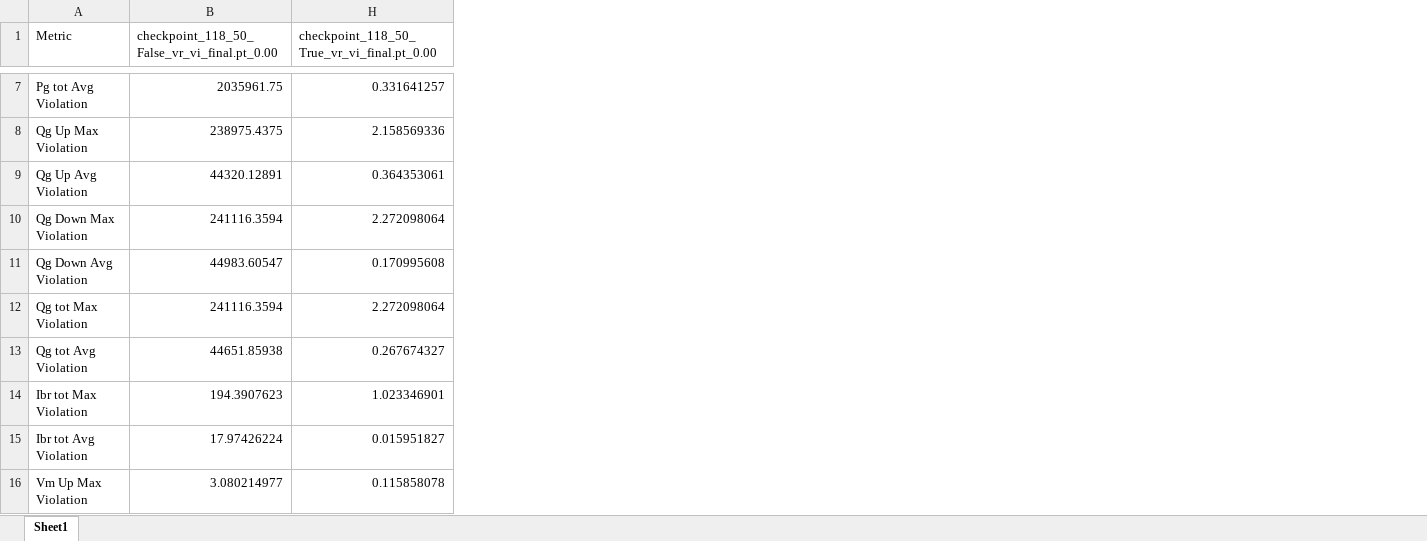
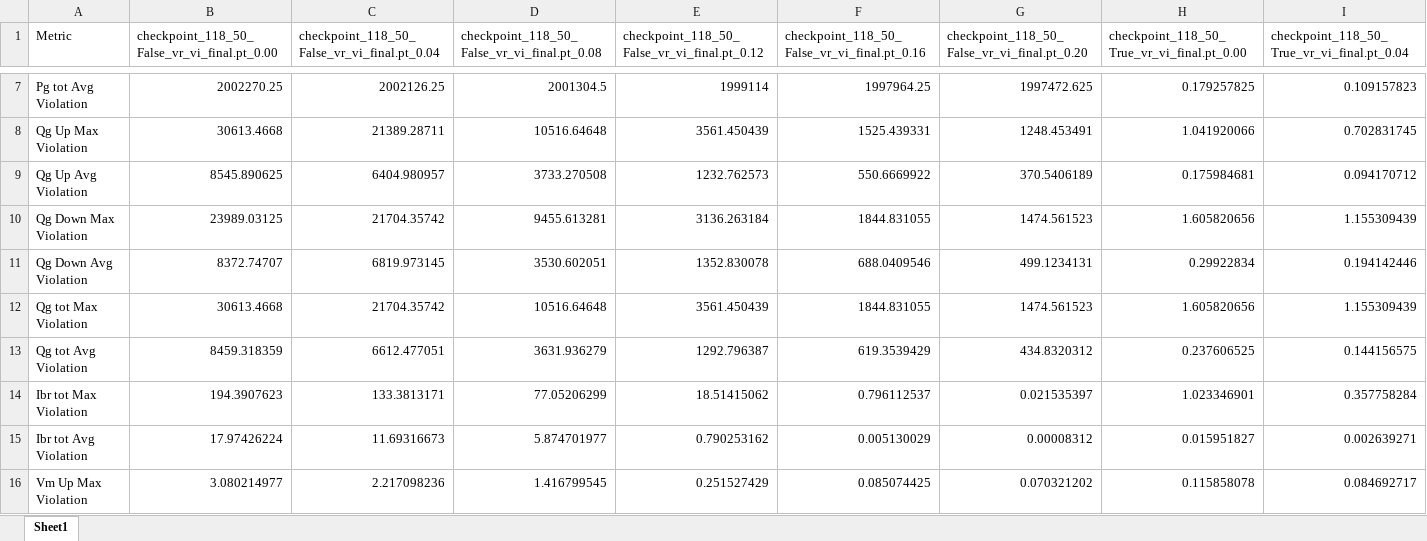
Before and after one commit to bastiengiraud/AC-OPF-verification, an Excel workbook: verification/model_verification_results_118_buses_raw.xlsx, sheet Sheet1, drawn as a sheet; only a part is shown, gaps mark what is left out; values as stored, in another font and other column widths than the file's, no cell formats; the diff covers the shown part only; the diff names each change by its address in the sheet, - before the commit and + after, or states it on an @@ line.

```diff
--- a/verification/model_verification_results_118_buses_raw.xlsx (sheet Sheet1)
+++ b/verification/model_verification_results_118_buses_raw.xlsx (sheet Sheet1)
@@ column C unhidden, row 1: checkpoint_118_50_False_vr_vi_final.pt_0.04; rows 7-16: 2002126.25 | 21389.28711 | 6404.980957 | 21704.35742 | 6819.973145 | 21704.35742 | 6612.477051 | 133.3813171 | 11.69316673 | 2.217098236 @@
@@ column D unhidden, row 1: checkpoint_118_50_False_vr_vi_final.pt_0.08; rows 7-16: 2001304.5 | 10516.64648 | 3733.270508 | 9455.613281 | 3530.602051 | 10516.64648 | 3631.936279 | 77.05206299 | 5.874701977 | 1.416799545 @@
@@ column E unhidden, row 1: checkpoint_118_50_False_vr_vi_final.pt_0.12; rows 7-16: 1999114 | 3561.450439 | 1232.762573 | 3136.263184 | 1352.830078 | 3561.450439 | 1292.796387 | 18.51415062 | 0.790253162 | 0.251527429 @@
@@ column F unhidden, row 1: checkpoint_118_50_False_vr_vi_final.pt_0.16; rows 7-16: 1997964.25 | 1525.439331 | 550.6669922 | 1844.831055 | 688.0409546 | 1844.831055 | 619.3539429 | 0.796112537 | 0.005130029 | 0.085074425 @@
@@ column G unhidden, row 1: checkpoint_118_50_False_vr_vi_final.pt_0.20; rows 7-16: 1997472.625 | 1248.453491 | 370.5406189 | 1474.561523 | 499.1234131 | 1474.561523 | 434.8320312 | 0.021535397 | 0.00008312 | 0.070321202 @@
@@ column I unhidden, row 1: checkpoint_118_50_True_vr_vi_final.pt_0.04; rows 7-16: 0.109157823 | 0.702831745 | 0.094170712 | 1.155309439 | 0.194142446 | 1.155309439 | 0.144156575 | 0.357758284 | 0.002639271 | 0.084692717 @@
-B7: 2035961.75
+B7: 2002270.25
-H7: 0.331641257
+H7: 0.179257825
-B8: 238975.4375
+B8: 30613.4668
-H8: 2.158569336
+H8: 1.041920066
-B9: 44320.12891
+B9: 8545.890625
-H9: 0.364353061
+H9: 0.175984681
-B10: 241116.3594
+B10: 23989.03125
-H10: 2.272098064
+H10: 1.605820656
-B11: 44983.60547
+B11: 8372.74707
-H11: 0.170995608
+H11: 0.29922834
-B12: 241116.3594
+B12: 30613.4668
-H12: 2.272098064
+H12: 1.605820656
-B13: 44651.85938
+B13: 8459.318359
-H13: 0.267674327
+H13: 0.237606525
```
Also changed, not shown: 6 added rows, 14 added columns and 38 edited cells elsewhere in this sheet, cell formats, hidden cells, MinMax/scripts/comparison/accuracy_comparison_table_118_1000_inference.xlsx, MinMax/scripts/training/sweep_weights.xlsx, 49 other files.
